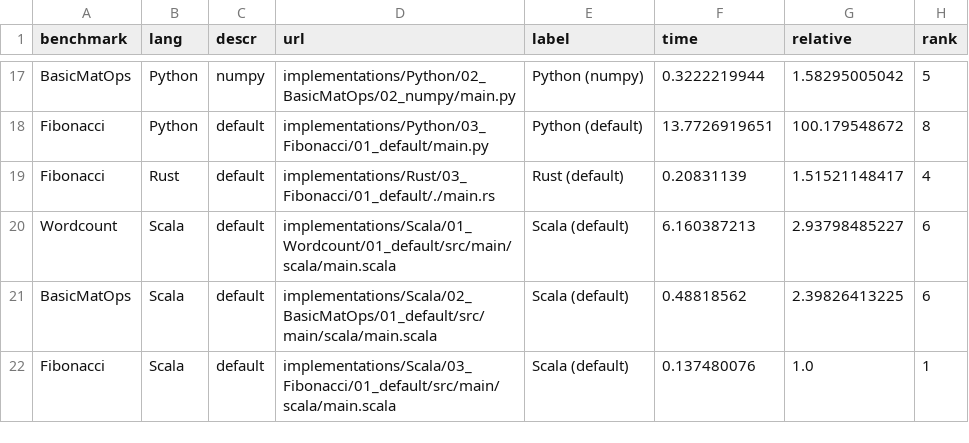
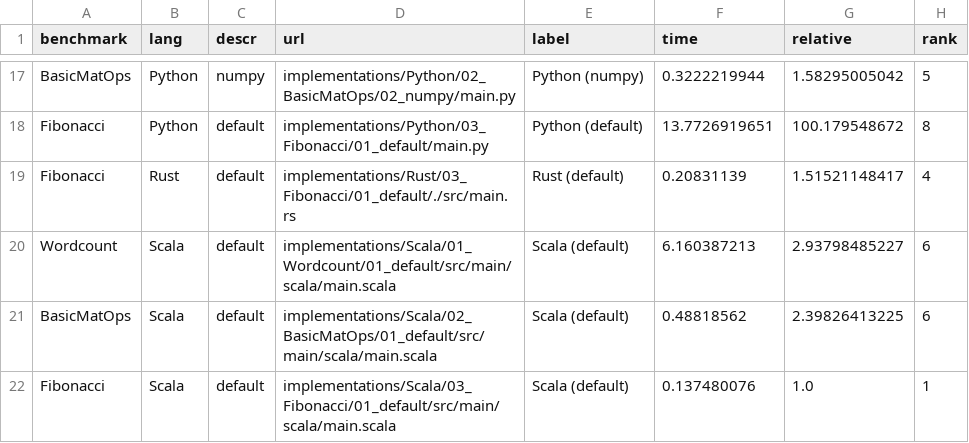
Before and after one commit to bluenote10/SimpleLanguageBenchmarks, a CSV file: docs/summary.csv, drawn as a sheet; only a part is shown, gaps mark what is left out.

```diff
--- a/docs/summary.csv
+++ b/docs/summary.csv
@@ -18,3 +18,3 @@ BasicMatOps;Python;numpy;implementations/Python/02_BasicMatOps/02_numpy/main.py;
 Fibonacci;Python;default;implementations/Python/03_Fibonacci/01_default/main.py;Python (default);13.7726919651;100.179548672;8
-Fibonacci;Rust;default;implementations/Rust/03_Fibonacci/01_default/./main.rs;Rust (default);0.20831139;1.51521148417;4
+Fibonacci;Rust;default;implementations/Rust/03_Fibonacci/01_default/./src/main.rs;Rust (default);0.20831139;1.51521148417;4
 Wordcount;Scala;default;implementations/Scala/01_Wordcount/01_default/src/main/scala/main.scala;Scala (default);6.160387213;2.93798485227;6
```
Also changed, not shown: 1 other file.
